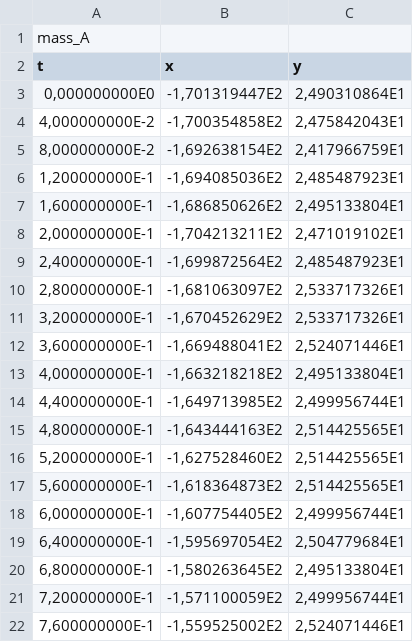
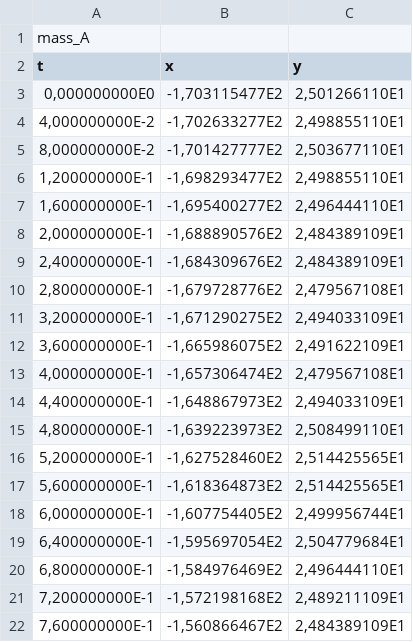
Before and after one commit to ndyb/tfy4125, a TSV file: lab1/data/32.tsv, drawn as a sheet; only a part is shown; the diff covers the shown part only.

```diff
--- a/lab1/data/32.tsv
+++ b/lab1/data/32.tsv
@@ -2,15 +2,15 @@ mass_A
 t	x	y
-0,000000000E0	-1,701319447E2	2,490310864E1
-4,000000000E-2	-1,700354858E2	2,475842043E1
-8,000000000E-2	-1,692638154E2	2,417966759E1
-1,200000000E-1	-1,694085036E2	2,485487923E1
-1,600000000E-1	-1,686850626E2	2,495133804E1
-2,000000000E-1	-1,704213211E2	2,471019102E1
-2,400000000E-1	-1,699872564E2	2,485487923E1
-2,800000000E-1	-1,681063097E2	2,533717326E1
-3,200000000E-1	-1,670452629E2	2,533717326E1
-3,600000000E-1	-1,669488041E2	2,524071446E1
-4,000000000E-1	-1,663218218E2	2,495133804E1
-4,400000000E-1	-1,649713985E2	2,499956744E1
-4,800000000E-1	-1,643444163E2	2,514425565E1
+0,000000000E0	-1,703115477E2	2,501266110E1
+4,000000000E-2	-1,702633277E2	2,498855110E1
+8,000000000E-2	-1,701427777E2	2,503677110E1
+1,200000000E-1	-1,698293477E2	2,498855110E1
+1,600000000E-1	-1,695400277E2	2,496444110E1
+2,000000000E-1	-1,688890576E2	2,484389109E1
+2,400000000E-1	-1,684309676E2	2,484389109E1
+2,800000000E-1	-1,679728776E2	2,479567108E1
+3,200000000E-1	-1,671290275E2	2,494033109E1
+3,600000000E-1	-1,665986075E2	2,491622109E1
+4,000000000E-1	-1,657306474E2	2,479567108E1
+4,400000000E-1	-1,648867973E2	2,494033109E1
+4,800000000E-1	-1,639223973E2	2,508499110E1
 5,200000000E-1	-1,627528460E2	2,514425565E1
@@ -19,4 +19,4 @@ t	x	y
 6,400000000E-1	-1,595697054E2	2,504779684E1
-6,800000000E-1	-1,580263645E2	2,495133804E1
-7,200000000E-1	-1,571100059E2	2,499956744E1
-7,600000000E-1	-1,559525002E2	2,524071446E1
+6,800000000E-1	-1,584976469E2	2,496444110E1
+7,200000000E-1	-1,572198168E2	2,489211109E1
+7,600000000E-1	-1,560866467E2	2,484389109E1
```
Also changed, not shown: 30 edited cells elsewhere in this file, lab1/data/30.tsv, lab1/data/31.tsv.
